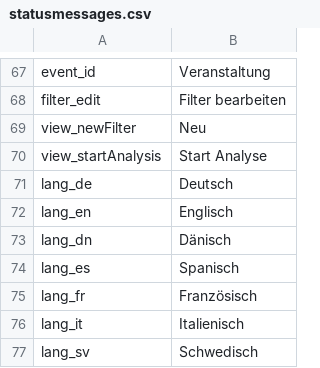
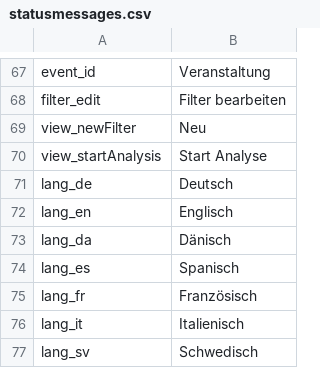
Before and after one commit to ARessmann/SE2, a CSV file: application/languages/de/statusmessages.csv, drawn as a sheet; only a part is shown, gaps mark what is left out.

Commit message:
changed language code (Danish: da)

```diff
--- a/application/languages/de/statusmessages.csv
+++ b/application/languages/de/statusmessages.csv
@@ -72,3 +72,3 @@ lang_de;Deutsch
 lang_en;Englisch
-lang_dn;Dänisch
+lang_da;Dänisch
 lang_es;Spanisch
```
Also changed, not shown: application/languages/en/statusmessages.csv.
